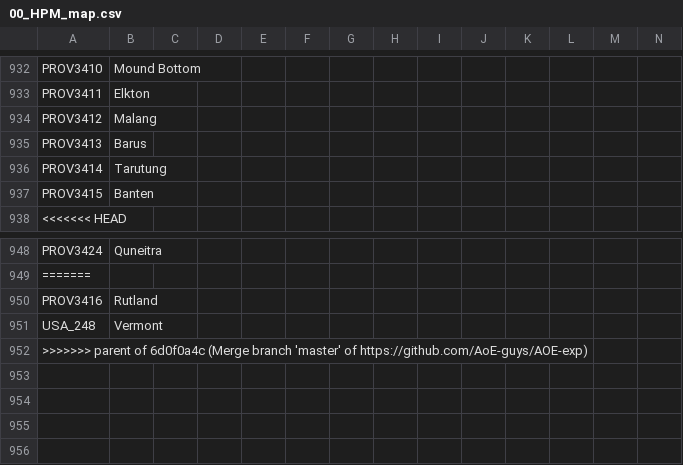
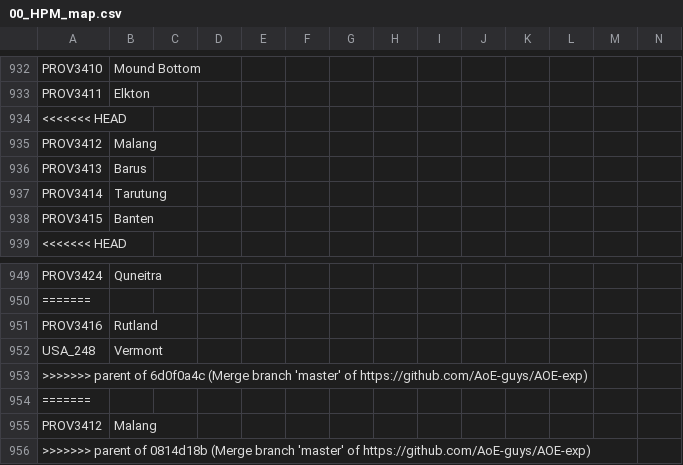
Before and after one commit to AoE-guys/AoE-SP-VERSION-DISCONTINUED-, a CSV file: AOE/localisation/00_HPM_map.csv, drawn as a sheet; only a part is shown, gaps mark what is left out; the diff names each change by its address in the sheet, - before the commit and + after, or states it on an @@ line.

```diff
--- a/AOE/localisation/00_HPM_map.csv
+++ b/AOE/localisation/00_HPM_map.csv
+row 934: <<<<<<< HEAD
+row 954: =======
+row 955: PROV3412 | Malang
+row 956: >>>>>>> parent of 0814d18b (Merge branch 'master' of https://github.com/AoE-guys/AOE-exp)
```
Also changed, not shown: AOE/localisation/000_AoE_new_cultures.csv, AOE/localisation/Countries1.csv, 21 other files.
